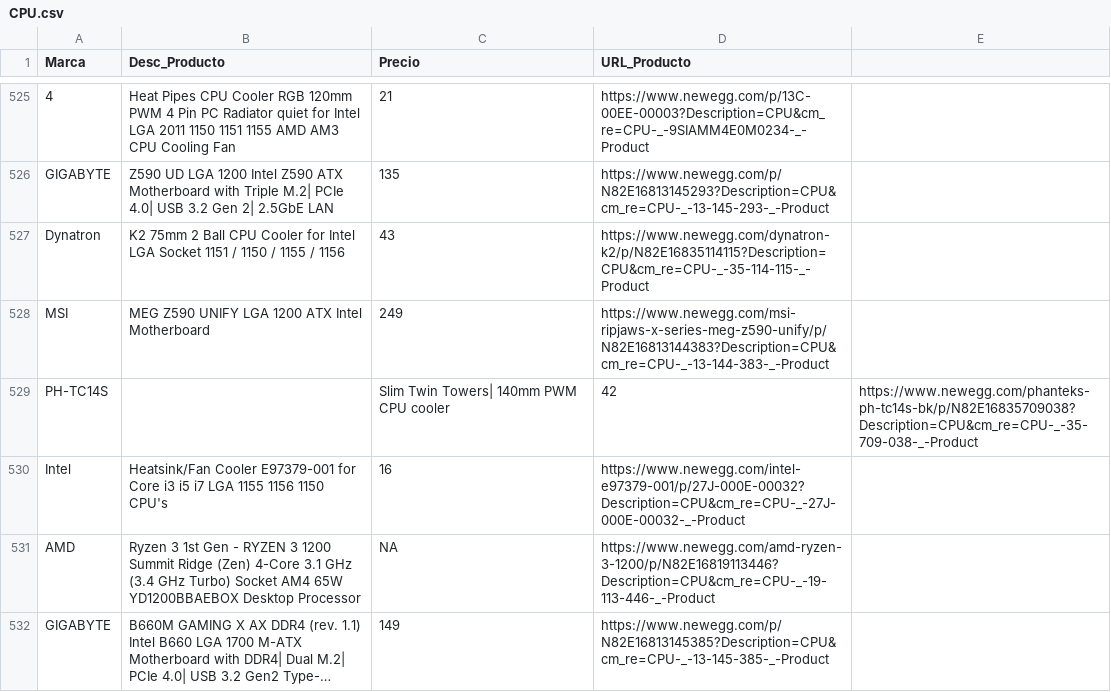
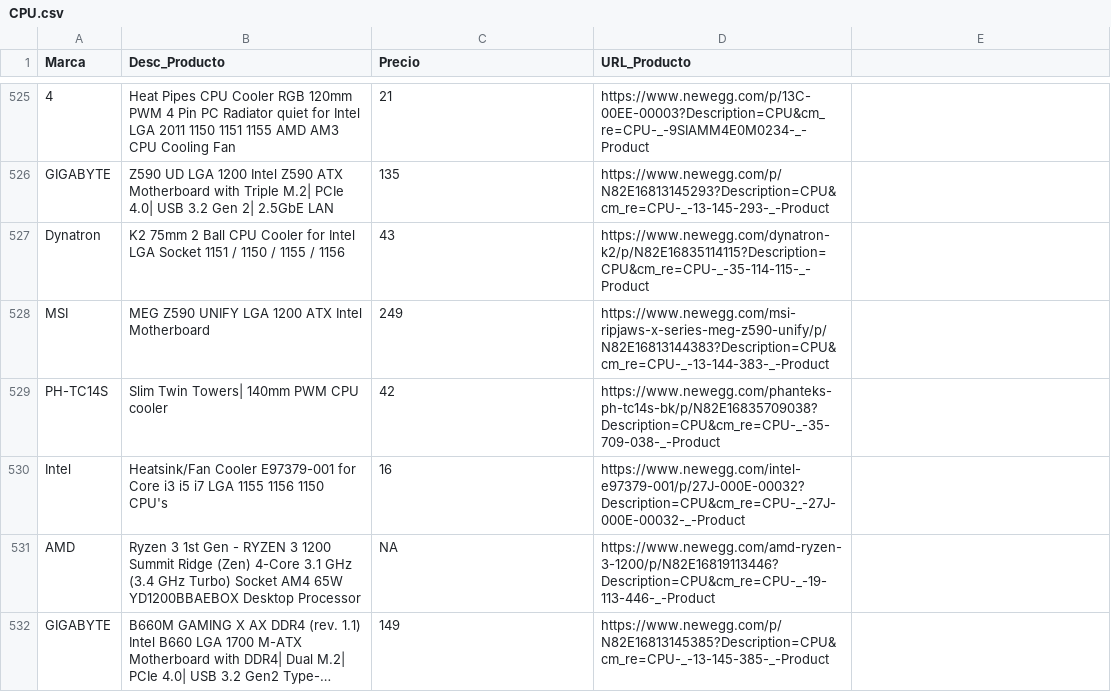
Before and after one commit to AndrewGutierrezCastro/Web-Spider-RIT, a CSV file: CPU.csv, drawn as a sheet; only a part is shown, gaps mark what is left out; long unchanged cells end in …; removed rows and columns are numbered as before the commit, all else as after; the diff names each change by its address in the sheet, - before the commit and + after, or states it on an @@ line.

Commit message:
fixed unintended coma on product name

```diff
--- a/CPU.csv
+++ b/CPU.csv
-row 529: PH-TC14S |  | Slim Twin Towers| 140mm PWM CPU cooler | 42 | https://www.newegg.com/phanteks-ph-tc14s-bk/p/N82E16835709038?Description=CPU&cm_re=CPU-_-35-709-038-_-Product
+row 529: PH-TC14S | Slim Twin Towers| 140mm PWM CPU cooler | 42 | https://www.newegg.com/phanteks-ph-tc14s-bk/p/N82E16835709038?Description=CPU&cm_re=CPU-_-35-709-038-_-Product
```
Also changed, not shown: MotherBoard.csv, 1 other file.
